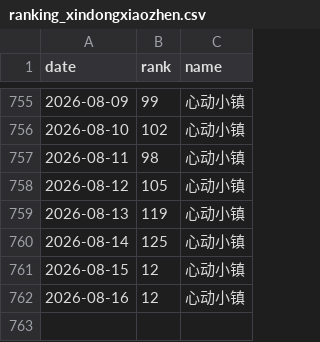
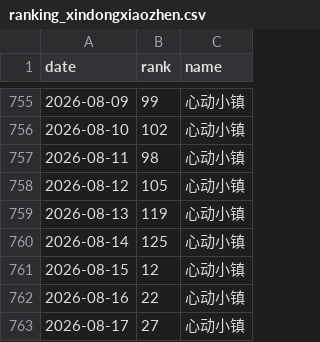
Before and after one commit to as167888/xindongxiaozhen-report, a CSV file: ranking_xindongxiaozhen.csv, drawn as a sheet; only a part is shown, gaps mark what is left out.

```diff
--- a/ranking_xindongxiaozhen.csv
+++ b/ranking_xindongxiaozhen.csv
@@ -761,2 +761,3 @@
 2026-08-15,12,心动小镇
-2026-08-16,12,心动小镇
+2026-08-16,22,心动小镇
+2026-08-17,27,心动小镇
```
Also changed, not shown: 1 other file.
